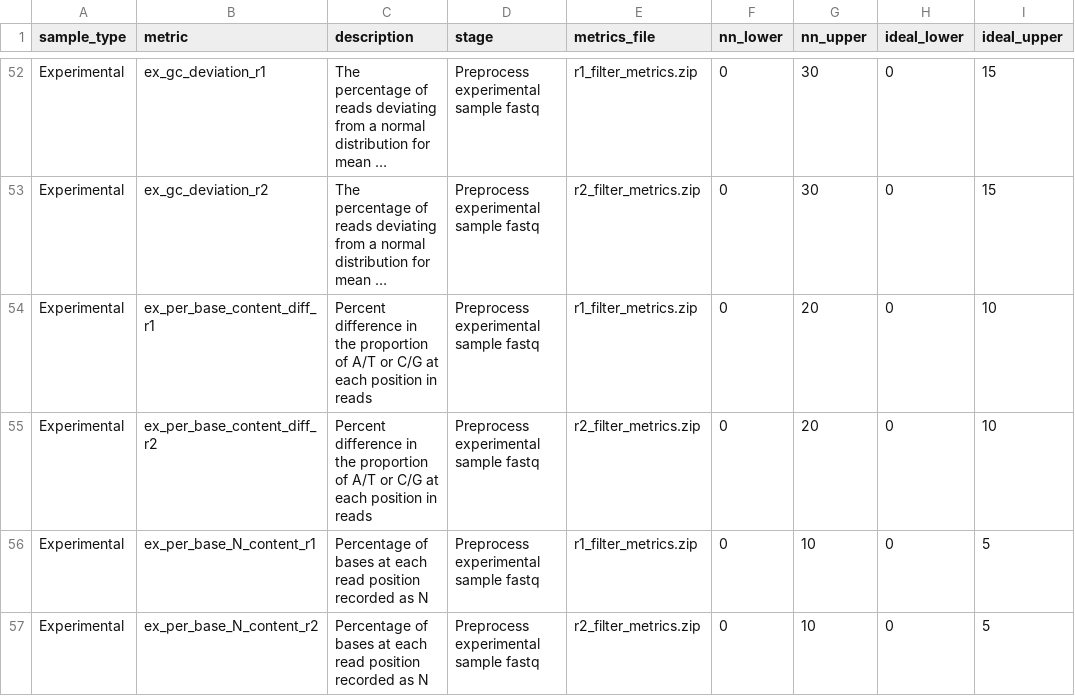
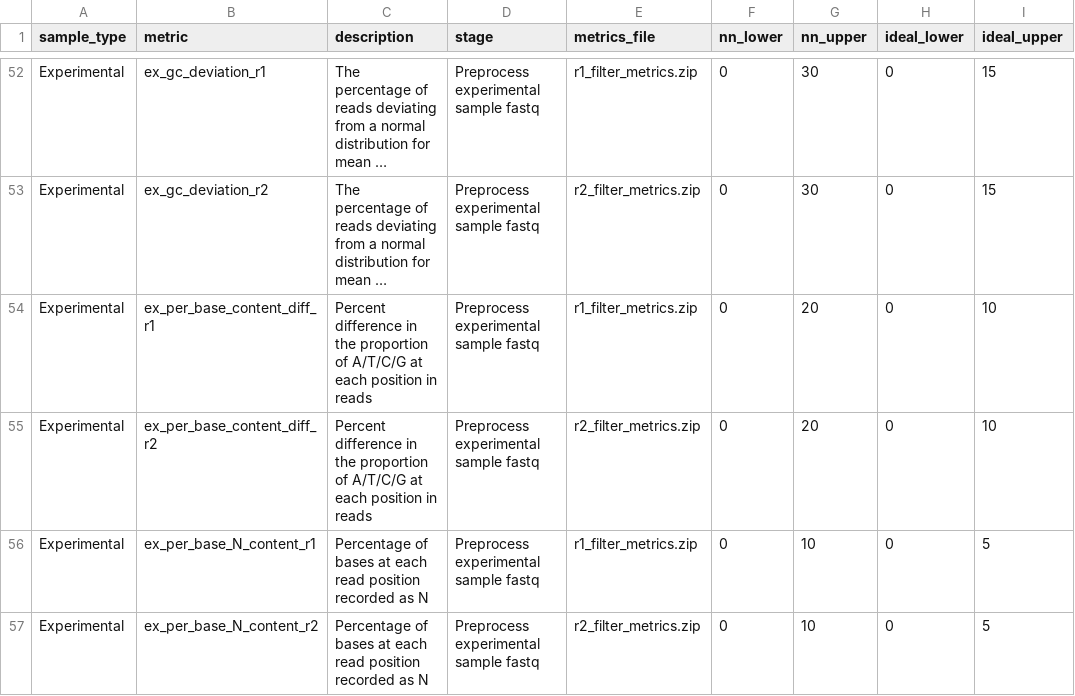
Before and after one commit to systematicmedicine/SomaticCODEC, a CSV file: config/component_metrics_v5.csv (was config/component_metrics.csv), drawn as a sheet; only a part is shown, gaps mark what is left out; long unchanged cells end in …; the diff names each change by its address in the sheet, - before the commit and + after, or states it on an @@ line.

Commit message:
Updated component metrics CSV, updated report script to get any version

```diff
--- a/config/component_metrics.csv
+++ b/config/component_metrics_v5.csv
-C54:C55 (description): …proportion of A/T or C/G at each…
+C54:C55 (description): …proportion of A/T/C/G at each…
```
Also changed, not shown: 1 other file.
